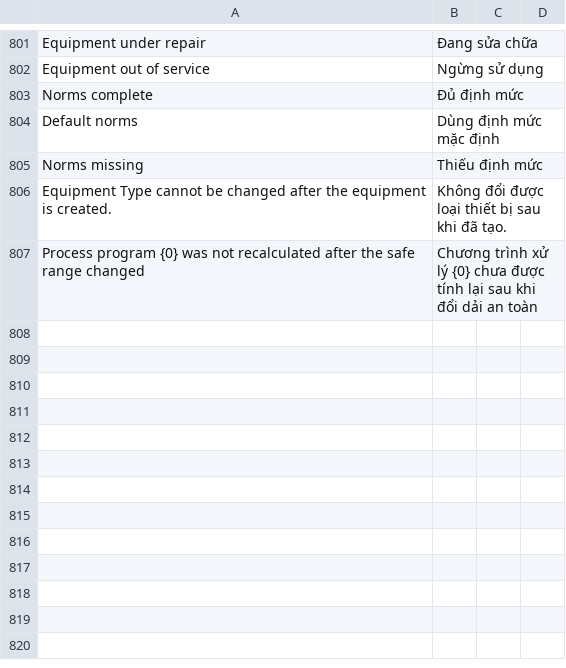
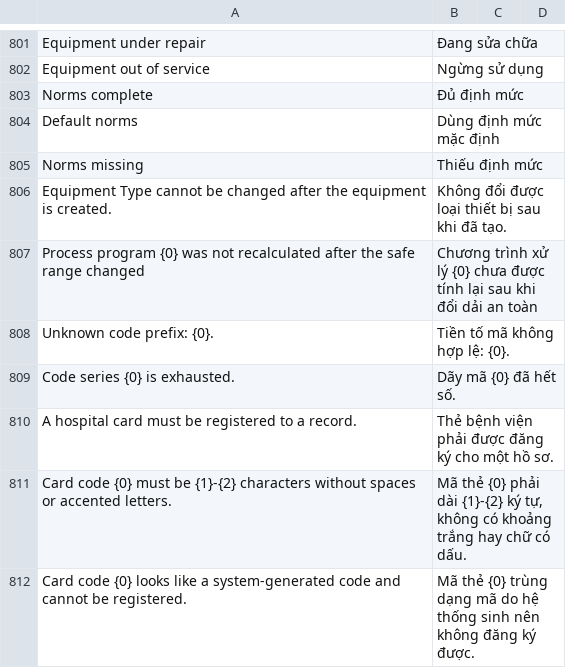
Before and after one commit to mvl26/tracecore, a CSV file: tracecore/translations/vi.csv, drawn as a sheet; only a part is shown, gaps mark what is left out; the diff names each change by its address in the sheet, - before the commit and + after, or states it on an @@ line.

```diff
--- a/tracecore/translations/vi.csv
+++ b/tracecore/translations/vi.csv
+row 808: Unknown code prefix: {0}. | Tiền tố mã không hợp lệ: {0}.
+row 809: Code series {0} is exhausted. | Dãy mã {0} đã hết số.
+row 810: A hospital card must be registered to a record. | Thẻ bệnh viện phải được đăng ký cho một hồ sơ.
+row 811: Card code {0} must be {1}-{2} characters without spaces or accented letters. | Mã thẻ {0} phải dài {1}-{2} ký tự, không có khoảng trắng hay chữ có dấu.
+row 812: Card code {0} looks like a system-generated code and cannot be registered. | Mã thẻ {0} trùng dạng mã do hệ thống sinh nên không đăng ký được.
```
Also changed, not shown: 7 other files.
